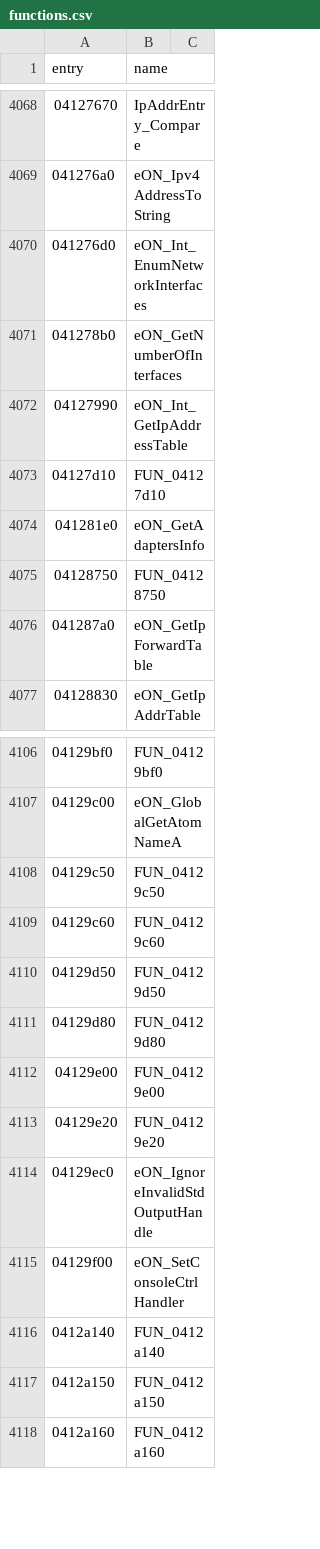
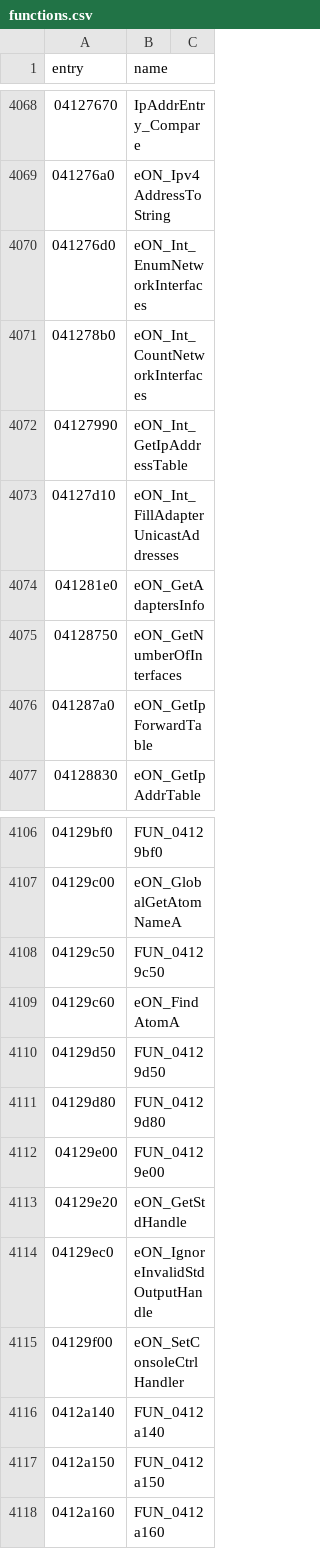
Before and after one commit to thegliffy/OpenRow2, a CSV file: seeds/functions.csv, drawn as a sheet; only a part is shown, gaps mark what is left out.

Commit message:
Wave 153: GetNumberOfInterfaces fix + GetStdHandle + FindAtomA.
Scoreboard 3,352 / 9,221.

```diff
--- a/seeds/functions.csv
+++ b/seeds/functions.csv
@@ -4070,7 +4070,7 @@ entry,name
 041276d0,eON_Int_EnumNetworkInterfaces
-041278b0,eON_GetNumberOfInterfaces
+041278b0,eON_Int_CountNetworkInterfaces
 04127990,eON_Int_GetIpAddressTable
-04127d10,FUN_04127d10
+04127d10,eON_Int_FillAdapterUnicastAddresses
 041281e0,eON_GetAdaptersInfo
-04128750,FUN_04128750
+04128750,eON_GetNumberOfInterfaces
 041287a0,eON_GetIpForwardTable
@@ -4108,3 +4108,3 @@ entry,name
 04129c50,FUN_04129c50
-04129c60,FUN_04129c60
+04129c60,eON_FindAtomA
 04129d50,FUN_04129d50
@@ -4112,3 +4112,3 @@ entry,name
 04129e00,FUN_04129e00
-04129e20,FUN_04129e20
+04129e20,eON_GetStdHandle
 04129ec0,eON_IgnoreInvalidStdOutputHandle
```
Also changed, not shown: 3 other files.
